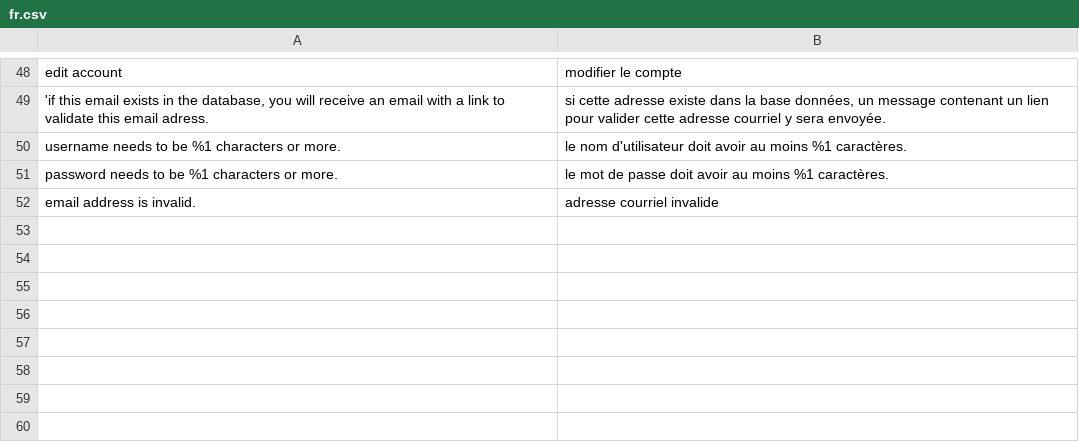
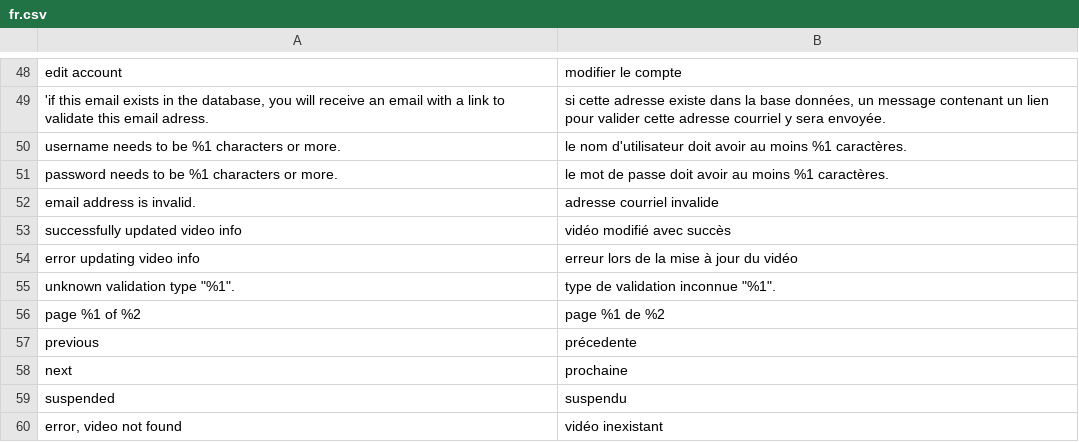
Before and after one commit to brampta/barbavid, a CSV file: language/fr.csv, drawn as a sheet; only a part is shown, gaps mark what is left out.

```diff
--- a/language/fr.csv
+++ b/language/fr.csv
@@ -52 +52,9 @@
 "email address is invalid.","adresse courriel invalide"
+"successfully updated video info","vidéo modifié avec succès"
+"error updating video info","erreur lors de la mise à jour du vidéo"
+"unknown validation type ""%1"".","type de validation inconnue ""%1""."
+"page %1 of %2","page %1 de %2"
+"previous","précedente"
+"next","prochaine"
+"suspended","suspendu"
+"error, video not found","vidéo inexistant"
```
Also changed, not shown: 29 other files.
